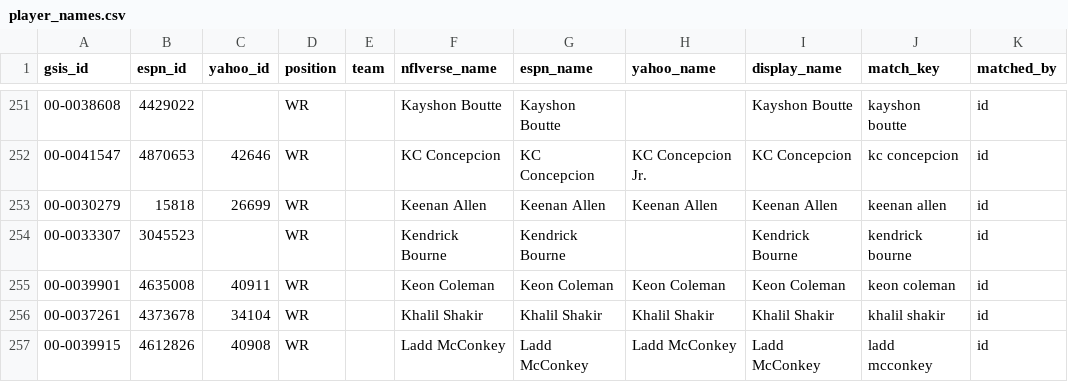
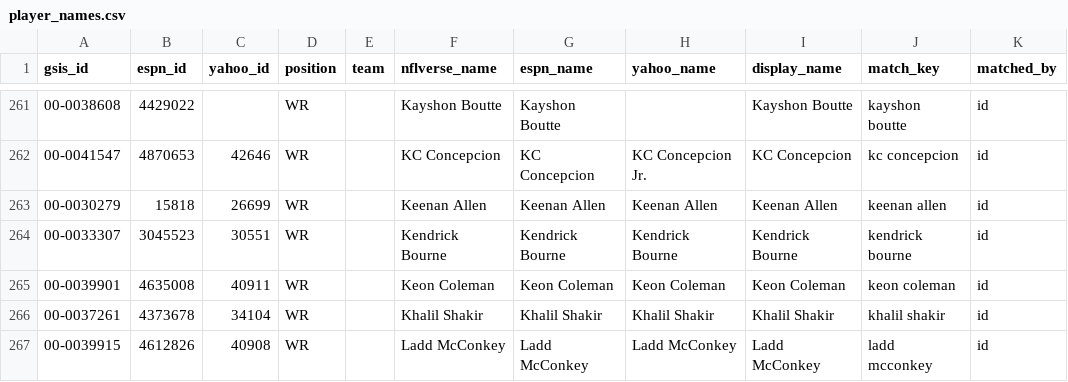
Before and after one commit to whydoom/fullstack-fantasy, a CSV file: transform/seeds/player_names.csv, drawn as a sheet; only a part is shown, gaps mark what is left out; the diff covers the shown part only.

```diff
--- a/transform/seeds/player_names.csv
+++ b/transform/seeds/player_names.csv
@@ -253,3 +263,3 @@ gsis_id,espn_id,yahoo_id,position,team,nflverse_name,espn_name,yahoo_name,displa
 00-0030279,15818,26699,WR,,Keenan Allen,Keenan Allen,Keenan Allen,Keenan Allen,keenan allen,id
-00-0033307,3045523,,WR,,Kendrick Bourne,Kendrick Bourne,,Kendrick Bourne,kendrick bourne,id
+00-0033307,3045523,30551,WR,,Kendrick Bourne,Kendrick Bourne,Kendrick Bourne,Kendrick Bourne,kendrick bourne,id
 00-0039901,4635008,40911,WR,,Keon Coleman,Keon Coleman,Keon Coleman,Keon Coleman,keon coleman,id
```
Also changed, not shown: 10 added rows and 4 edited cells elsewhere in this file, 10 other files.
